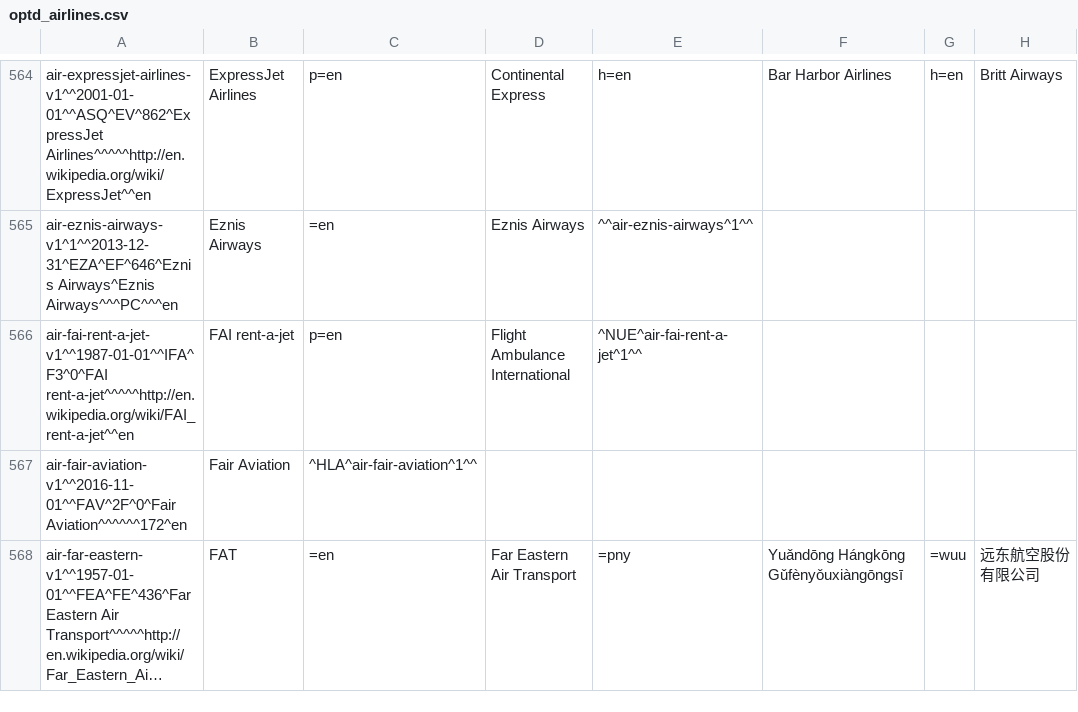
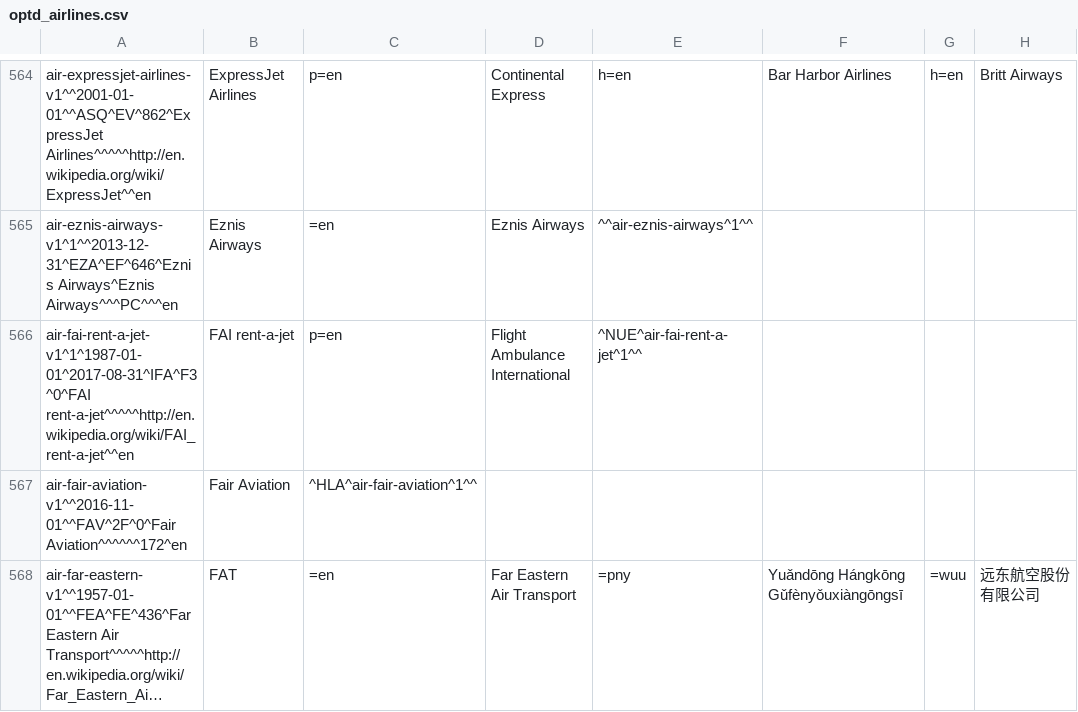
Before and after one commit to opentraveldata/geobases, a CSV file: GeoBases/DataSources/Airlines/optd_airlines.csv, drawn as a sheet; only a part is shown, gaps mark what is left out; long unchanged cells end in …; the diff covers the shown part only; the diff names each change by its address in the sheet, - before the commit and + after, or states it on an @@ line.

```diff
--- a/GeoBases/DataSources/Airlines/optd_airlines.csv
+++ b/GeoBases/DataSources/Airlines/optd_airlines.csv
-A566: air-fai-rent-a-jet-v1^^1987-01-01^^IFA^F3^0^FAI rent-a-jet^^^^^http://en.wikipedia.org/wiki/FAI_rent-a-jet^^en
+A566: air-fai-rent-a-jet-v1^1^1987-01-01^2017-08-31^IFA^F3^0^FAI rent-a-jet^^^^^http://en.wikipedia.org/wiki/FAI_rent-a-jet^^en
```
Also changed, not shown: 6 added rows, 1 removed row and 9 edited cells elsewhere in this file, 8 other files.
